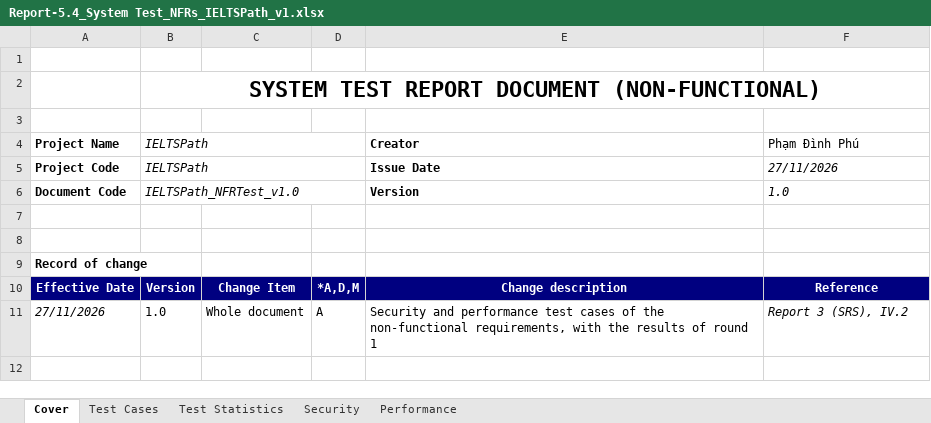
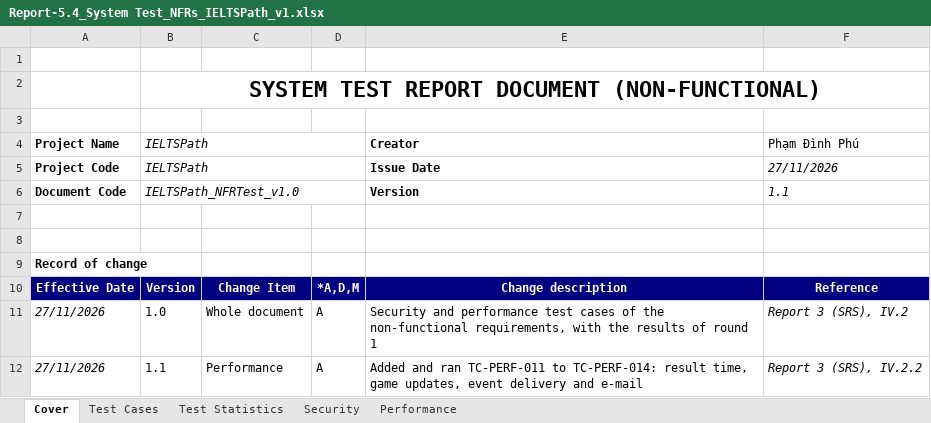
Before and after one commit to IeltsPath-Platform/report, an Excel workbook: report-5-testing/Report-5.4_System Test_NFRs_IELTSPath_v1.xlsx, sheet Cover, drawn as a sheet; values as stored, in another font and other column widths than the file's, no borders; charts and pictures not drawn; the diff names each change by its address in the sheet, - before the commit and + after, or states it on an @@ line.

```diff
--- a/report-5-testing/Report-5.4_System Test_NFRs_IELTSPath_v1.xlsx (sheet Cover)
+++ b/report-5-testing/Report-5.4_System Test_NFRs_IELTSPath_v1.xlsx (sheet Cover)
-F6: 1.0
+F6: 1.1
+row 12: 27/11/2026 | 1.1 | Performance | A | Added and ran TC-PERF-011 to TC-PERF-014: result time, game updates, event delivery and e-mail | Report 3 (SRS), IV.2.2
```
Also changed, not shown: sheet Performance, sheet Test Statistics, sheet Security, sheet Test Cases, charts or pictures, Project_Weekly_Report_IELTSPath_v1.xlsx, 2 other files.
